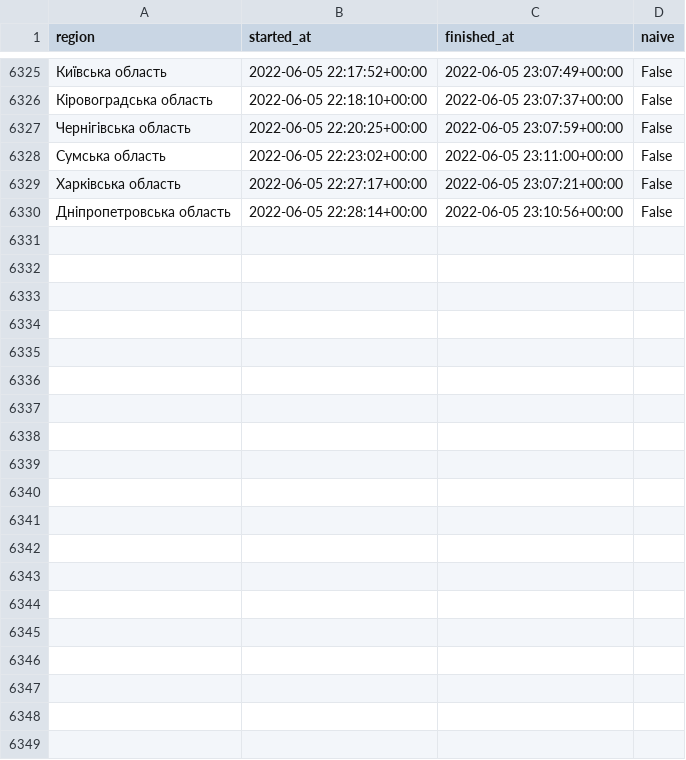
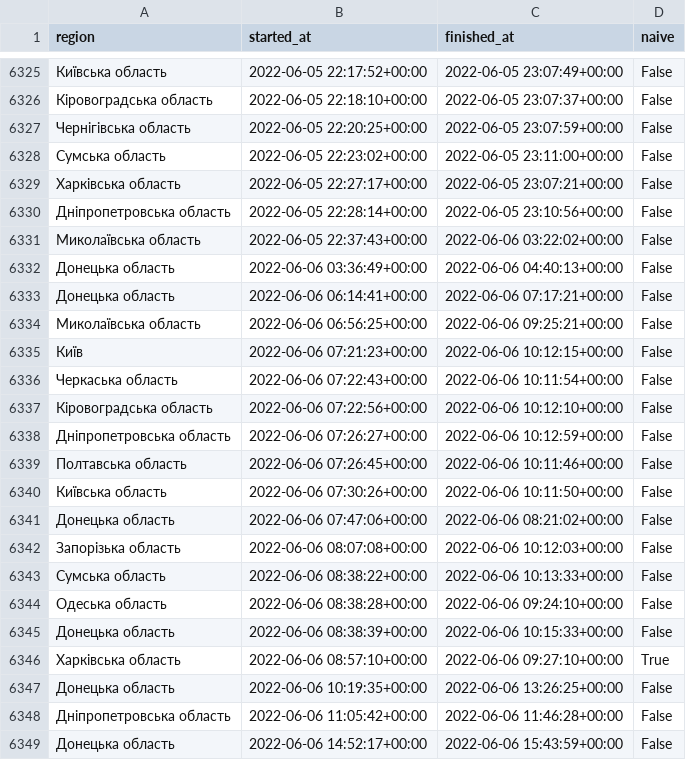
Before and after one commit to Vadimkin/ukrainian-air-raid-sirens-dataset, a CSV file: datasets/oblasts_only.csv, drawn as a sheet; only a part is shown, gaps mark what is left out; the diff covers the shown part only; the diff names each change by its address in the sheet, - before the commit and + after, or states it on an @@ line.

```diff
--- a/datasets/oblasts_only.csv
+++ b/datasets/oblasts_only.csv
+row 6331: Миколаївська область | 2022-06-05 22:37:43+00:00 | 2022-06-06 03:22:02+00:00 | False
+row 6332: Донецька область | 2022-06-06 03:36:49+00:00 | 2022-06-06 04:40:13+00:00 | False
+row 6333: Донецька область | 2022-06-06 06:14:41+00:00 | 2022-06-06 07:17:21+00:00 | False
+row 6334: Миколаївська область | 2022-06-06 06:56:25+00:00 | 2022-06-06 09:25:21+00:00 | False
+row 6335: Київ | 2022-06-06 07:21:23+00:00 | 2022-06-06 10:12:15+00:00 | False
+row 6336: Черкаська область | 2022-06-06 07:22:43+00:00 | 2022-06-06 10:11:54+00:00 | False
+row 6337: Кіровоградська область | 2022-06-06 07:22:56+00:00 | 2022-06-06 10:12:10+00:00 | False
+row 6338: Дніпропетровська область | 2022-06-06 07:26:27+00:00 | 2022-06-06 10:12:59+00:00 | False
+row 6339: Полтавська область | 2022-06-06 07:26:45+00:00 | 2022-06-06 10:11:46+00:00 | False
+row 6340: Київська область | 2022-06-06 07:30:26+00:00 | 2022-06-06 10:11:50+00:00 | False
+row 6341: Донецька область | 2022-06-06 07:47:06+00:00 | 2022-06-06 08:21:02+00:00 | False
+row 6342: Запорізька область | 2022-06-06 08:07:08+00:00 | 2022-06-06 10:12:03+00:00 | False
+row 6343: Сумська область | 2022-06-06 08:38:22+00:00 | 2022-06-06 10:13:33+00:00 | False
+row 6344: Одеська область | 2022-06-06 08:38:28+00:00 | 2022-06-06 09:24:10+00:00 | False
+row 6345: Донецька область | 2022-06-06 08:38:39+00:00 | 2022-06-06 10:15:33+00:00 | False
+row 6346: Харківська область | 2022-06-06 08:57:10+00:00 | 2022-06-06 09:27:10+00:00 | True
+row 6347: Донецька область | 2022-06-06 10:19:35+00:00 | 2022-06-06 13:26:25+00:00 | False
+row 6348: Дніпропетровська область | 2022-06-06 11:05:42+00:00 | 2022-06-06 11:46:28+00:00 | False
+row 6349: Донецька область | 2022-06-06 14:52:17+00:00 | 2022-06-06 15:43:59+00:00 | False
```
Also changed, not shown: 14 added rows elsewhere in this file, datasets/full_data.csv.
